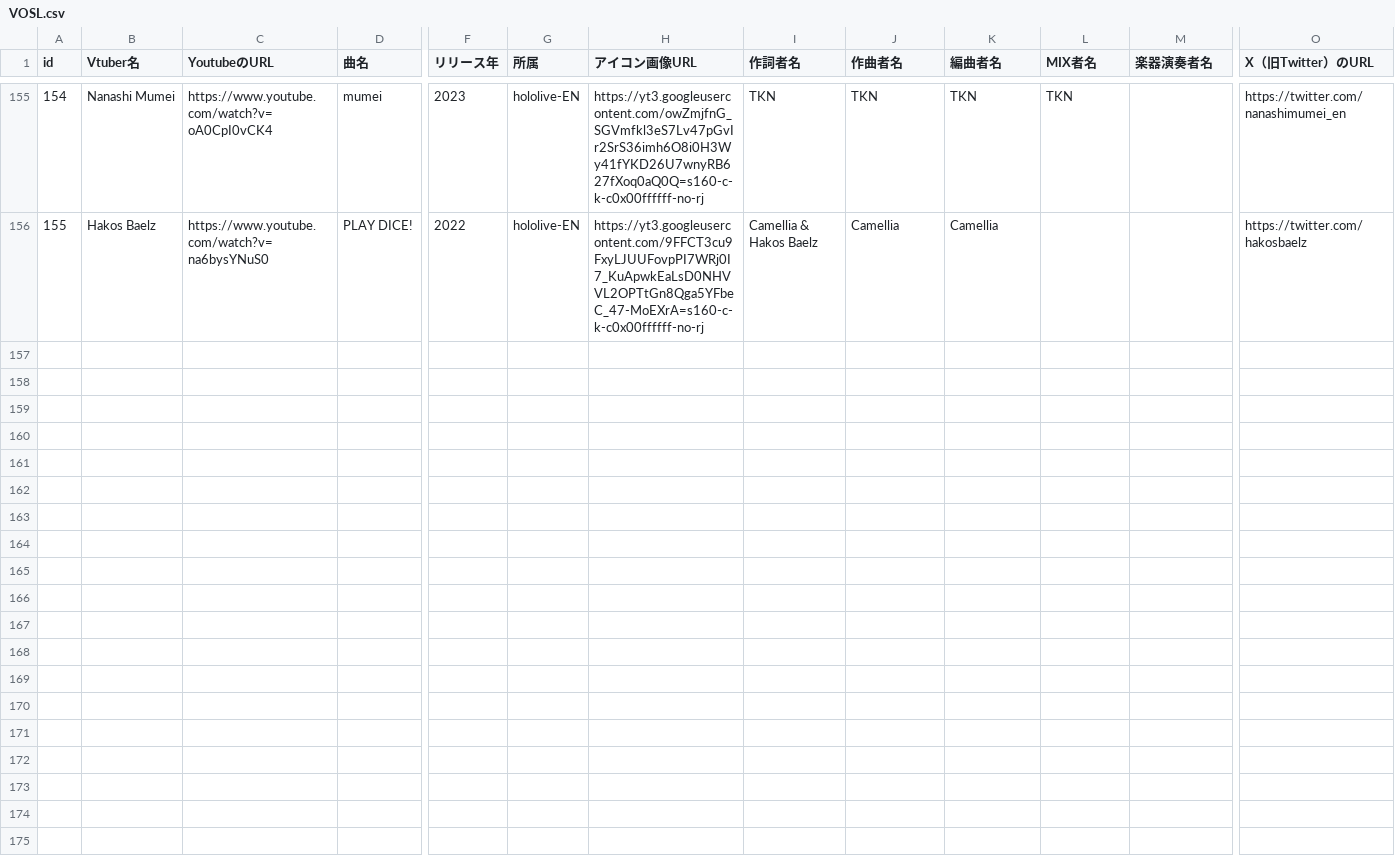
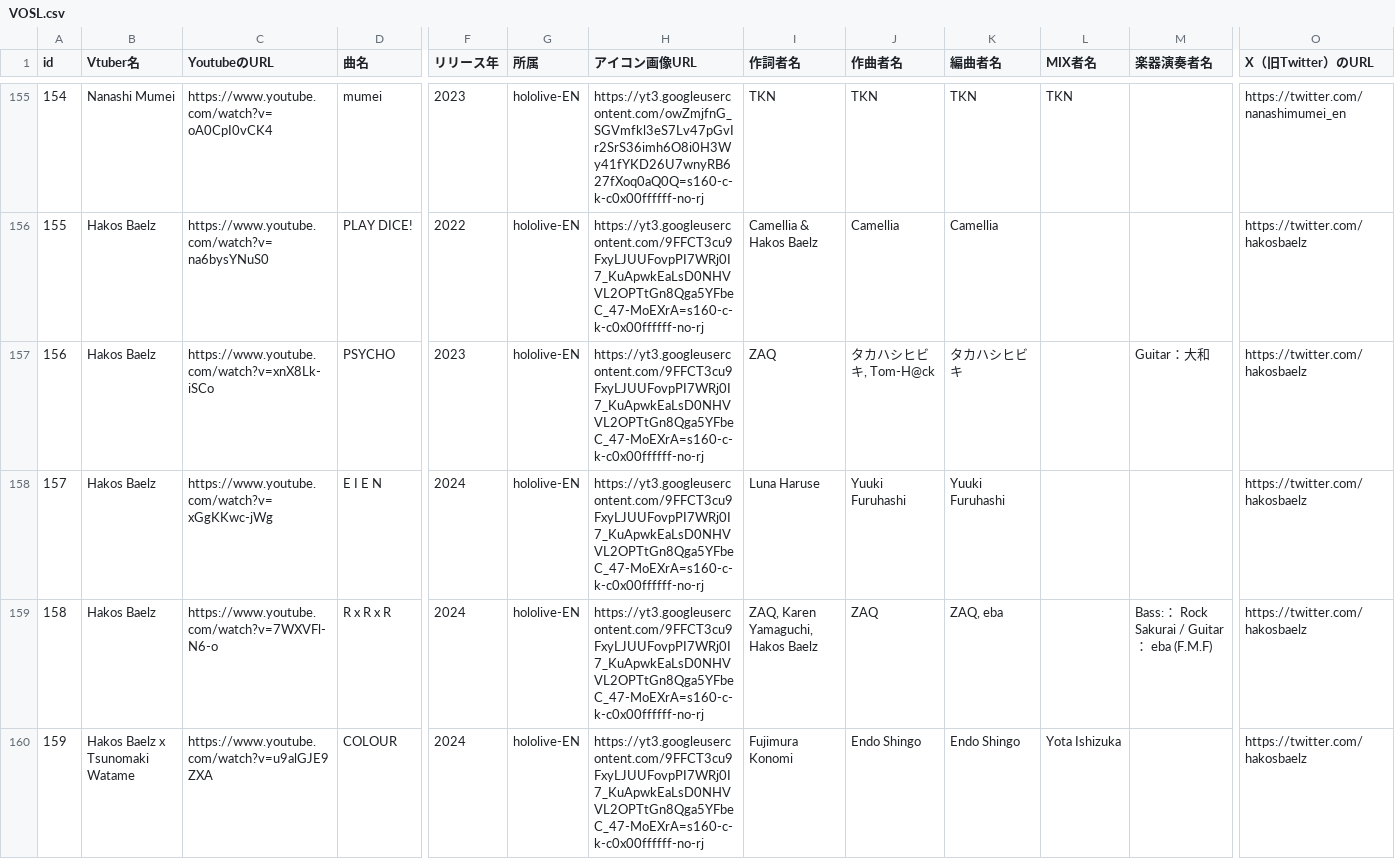
Before and after one commit to take8jp/vosl, a CSV file: csv/VOSL.csv, drawn as a sheet; only a part is shown, gaps mark what is left out; rows hold the shown columns only; the diff covers the shown part only; the diff names each change by its address in the sheet, - before the commit and + after, or states it on an @@ line.

Commit message:
csv更新

```diff
--- a/csv/VOSL.csv
+++ b/csv/VOSL.csv
+row 157: 156 | Hakos Baelz | https://www.youtube.com/watch?v=xnX8Lk-iSCo | PSYCHO | 2023 | hololive-EN | https://yt3.googleusercontent.com/9FFCT3cu9FxyLJUUFovpPI7WRj0I7_KuApwkEaLsD0NHVVL2OPTtGn8Qga5YFbeC_47-MoEXrA=s160-c-k-c0x00ffffff-no-rj | ZAQ | タカハシヒビキ, Tom-H@ck | タカハシヒビキ |  | Guitar：大和 | https://twitter.com/hakosbaelz
+row 158: 157 | Hakos Baelz | https://www.youtube.com/watch?v=xGgKKwc-jWg | E I E N | 2024 | hololive-EN | https://yt3.googleusercontent.com/9FFCT3cu9FxyLJUUFovpPI7WRj0I7_KuApwkEaLsD0NHVVL2OPTtGn8Qga5YFbeC_47-MoEXrA=s160-c-k-c0x00ffffff-no-rj | Luna Haruse | Yuuki Furuhashi | Yuuki Furuhashi |  |  | https://twitter.com/hakosbaelz
+row 159: 158 | Hakos Baelz | https://www.youtube.com/watch?v=7WXVFl-N6-o | R x R x R | 2024 | hololive-EN | https://yt3.googleusercontent.com/9FFCT3cu9FxyLJUUFovpPI7WRj0I7_KuApwkEaLsD0NHVVL2OPTtGn8Qga5YFbeC_47-MoEXrA=s160-c-k-c0x00ffffff-no-rj | ZAQ, Karen Yamaguchi, Hakos Baelz | ZAQ | ZAQ, eba |  | Bass:： Rock Sakurai / Guitar： eba (F.M.F) | https://twitter.com/hakosbaelz
+row 160: 159 | Hakos Baelz x Tsunomaki Watame | https://www.youtube.com/watch?v=u9alGJE9ZXA | COLOUR | 2024 | hololive-EN | https://yt3.googleusercontent.com/9FFCT3cu9FxyLJUUFovpPI7WRj0I7_KuApwkEaLsD0NHVVL2OPTtGn8Qga5YFbeC_47-MoEXrA=s160-c-k-c0x00ffffff-no-rj | Fujimura Konomi | Endo Shingo | Endo Shingo | Yota Ishizuka |  | https://twitter.com/hakosbaelz
```
Also changed, not shown: 4 added rows elsewhere in this file.
